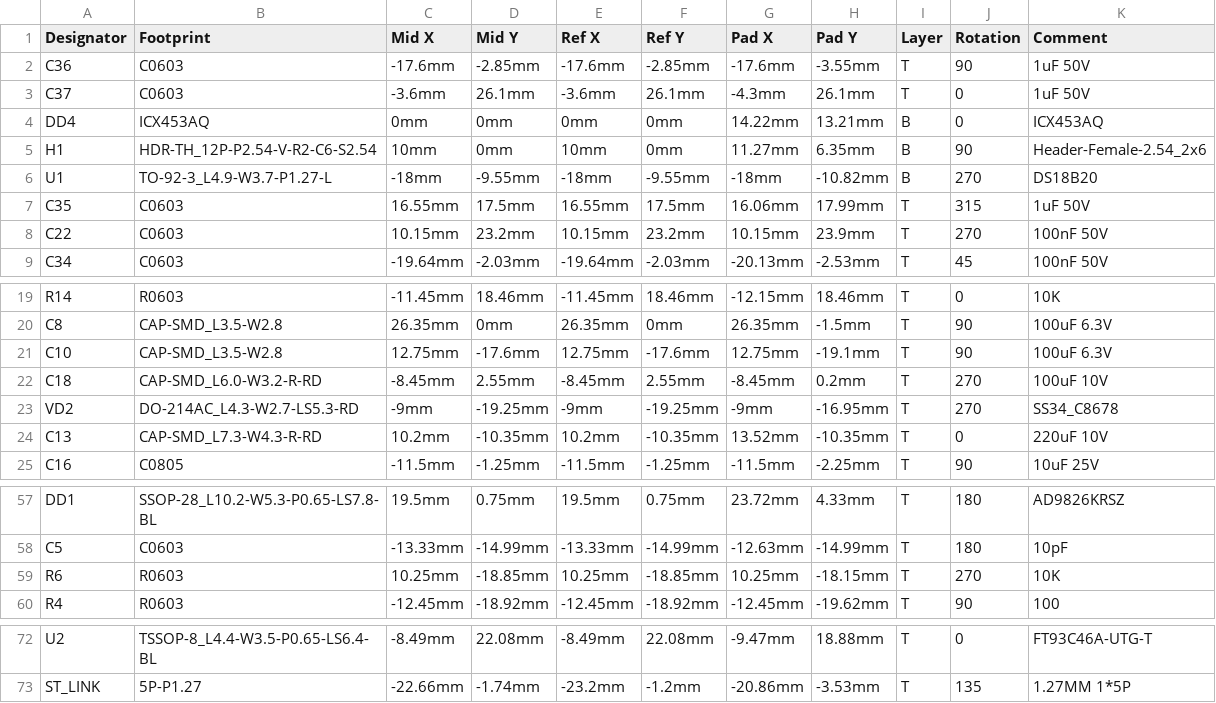
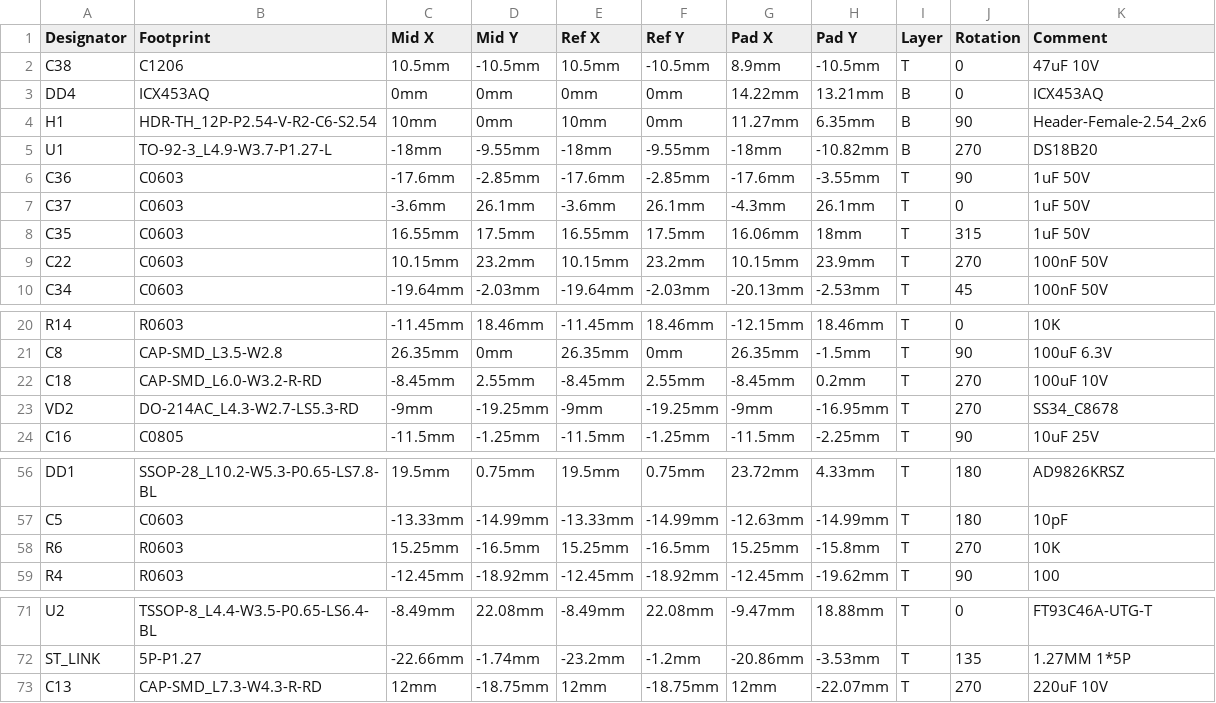
Before and after one commit to lordzurp/Cam87, a CSV file: logic_board/Cam87 1.0 - Logic board - 5_Pick n Place.csv, drawn as a sheet; only a part is shown, gaps mark what is left out; removed rows and columns are numbered as before the commit, all else as after; the diff names each change by its address in the sheet, - before the commit and + after, or states it on an @@ line.

```diff
--- a/logic_board/Cam87 1.0 - Logic board - 5_Pick n Place.csv
+++ b/logic_board/Cam87 1.0 - Logic board - 5_Pick n Place.csv
+row 2: C38 | C1206 | 10.5mm | -10.5mm | 10.5mm | -10.5mm | 8.9mm | -10.5mm | T | 0 | 47uF 10V
@@ row 2 moved to row 6: C36 @@
@@ row 3 moved to row 7: C37 @@
-H8 (Pad Y): 17.99mm
+H8 (Pad Y): 18mm
-row 21: C10 | CAP-SMD_L3.5-W2.8 | 12.75mm | -17.6mm | 12.75mm | -17.6mm | 12.75mm | -19.1mm | T | 90 | 100uF 6.3V
-row 24: C13 | CAP-SMD_L7.3-W4.3-R-RD | 10.2mm | -10.35mm | 10.2mm | -10.35mm | 13.52mm | -10.35mm | T | 0 | 220uF 10V
-C58 (Mid X): 10.25mm
+C58 (Mid X): 15.25mm
-D58 (Mid Y): -18.85mm
+D58 (Mid Y): -16.5mm
-E58 (Ref X): 10.25mm
+E58 (Ref X): 15.25mm
-F58 (Ref Y): -18.85mm
+F58 (Ref Y): -16.5mm
-G58 (Pad X): 10.25mm
+G58 (Pad X): 15.25mm
-H58 (Pad Y): -18.15mm
+H58 (Pad Y): -15.8mm
+row 73: C13 | CAP-SMD_L7.3-W4.3-R-RD | 12mm | -18.75mm | 12mm | -18.75mm | 12mm | -22.07mm | T | 270 | 220uF 10V
```
Also changed, not shown: logic_board/Cam87 1.0 - Logic board - 4_BOM.csv, 2 other files.
